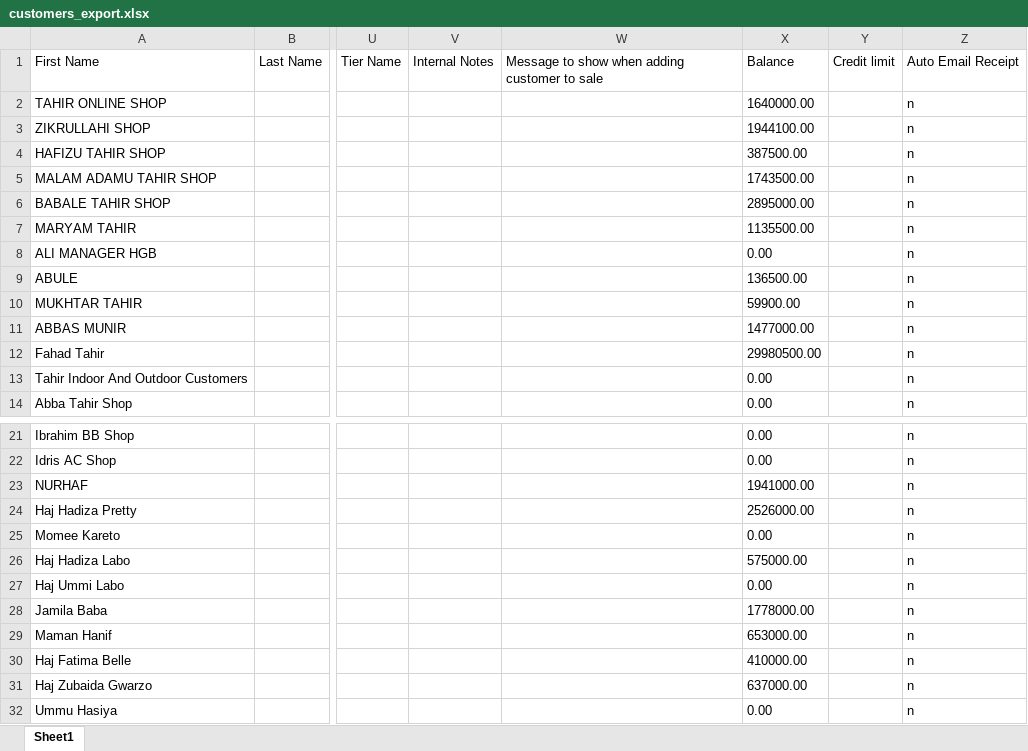
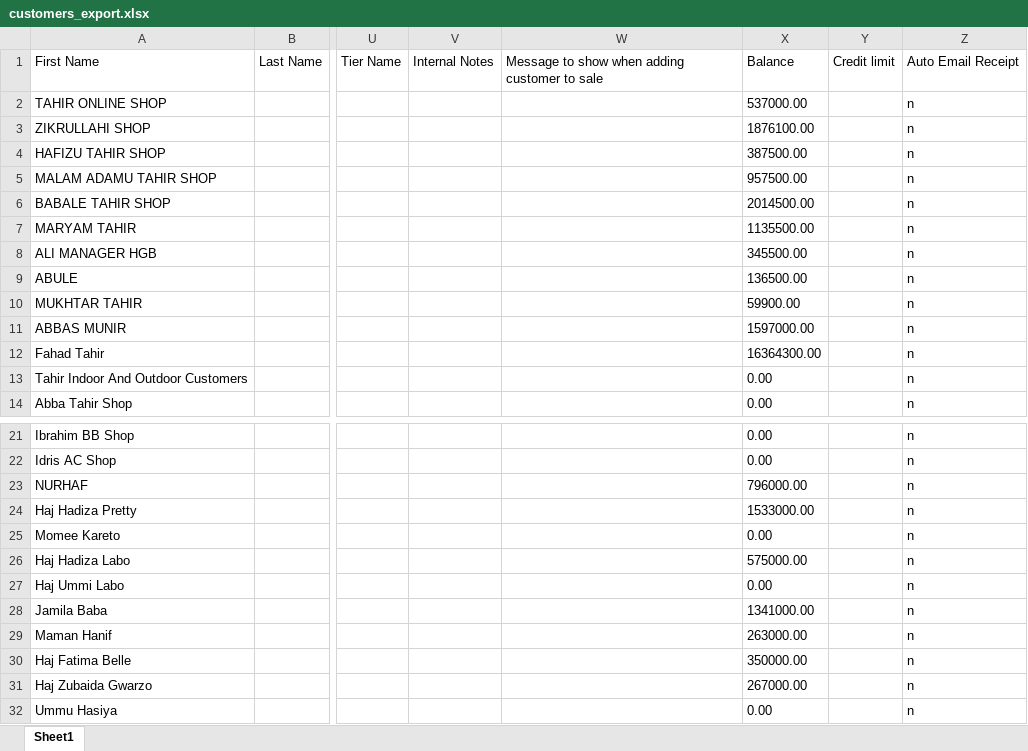
Before and after one commit to Jaffargee/Pos4africa_Data_Analysis, an Excel workbook: Excels/customers_export.xlsx, sheet Sheet1, drawn as a sheet; only a part is shown, gaps mark what is left out; values as stored, in another font and other column widths than the file's, no borders; the diff covers the shown part only; the diff names each change by its address in the sheet, - before the commit and + after, or states it on an @@ line.

```diff
--- a/Excels/customers_export.xlsx (sheet Sheet1)
+++ b/Excels/customers_export.xlsx (sheet Sheet1)
-X2: 1640000.00
+X2: 537000.00
-X3: 1944100.00
+X3: 1876100.00
-X5: 1743500.00
+X5: 957500.00
-X6: 2895000.00
+X6: 2014500.00
-X8: 0.00
+X8: 345500.00
-X11: 1477000.00
+X11: 1597000.00
-X12: 29980500.00
+X12: 16364300.00
-X23: 1941000.00
+X23: 796000.00
-X24: 2526000.00
+X24: 1533000.00
-X28: 1778000.00
+X28: 1341000.00
-X29: 653000.00
+X29: 263000.00
-X30: 410000.00
+X30: 350000.00
-X31: 637000.00
+X31: 267000.00
```
Also changed, not shown: 3 edited cells elsewhere in this sheet, Excels/DSR.xlsx, Excels/items_export.xlsx, 10 other files.
